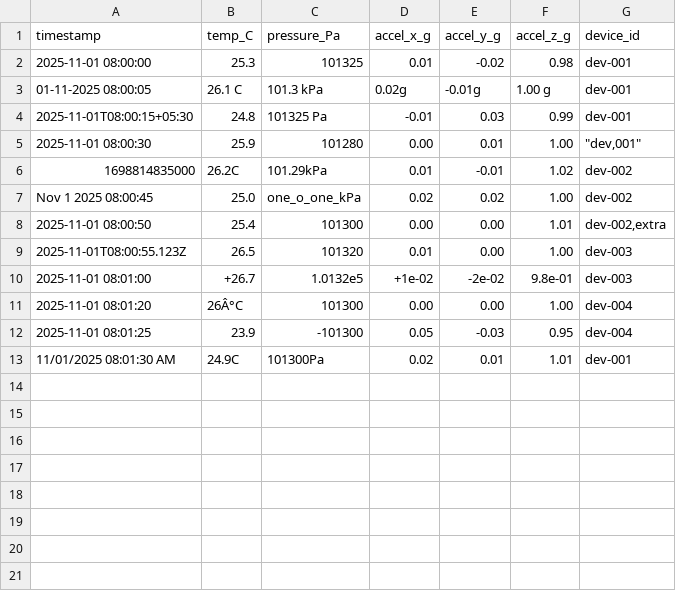
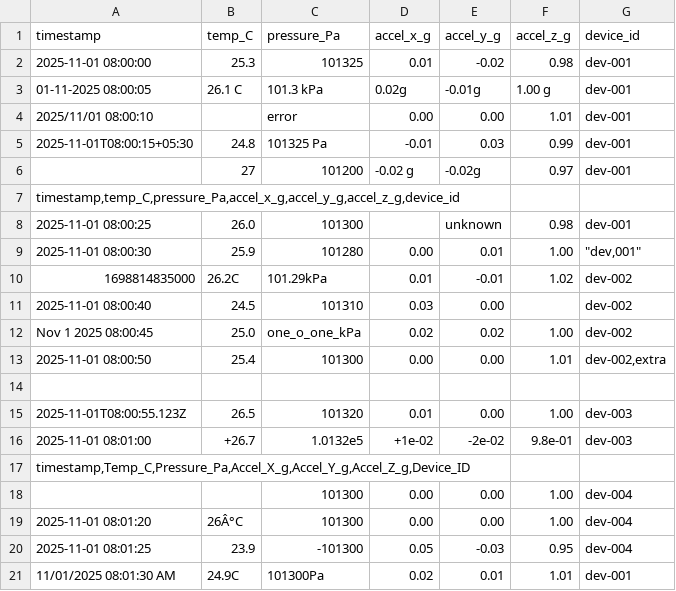
Before and after one commit to junaidabedin07/Personal-python-projects, a CSV file: csv_file_handling/cleaned_data.csv, drawn as a sheet; the diff names each change by its address in the sheet, - before the commit and + after, or states it on an @@ line.

```diff
--- a/csv_file_handling/cleaned_data.csv
+++ b/csv_file_handling/cleaned_data.csv
+row 4: 2025/11/01 08:00:10 |  | error | 0.00 | 0.00 | 1.01 | dev-001
+row 6:  | 27 | 101200 | -0.02 g | -0.02g | 0.97 | dev-001
+row 7: timestamp,temp_C,pressure_Pa,accel_x_g,accel_y_g,accel_z_g,device_id
+row 8: 2025-11-01 08:00:25 | 26.0 | 101300 |  | unknown | 0.98 | dev-001
+row 11: 2025-11-01 08:00:40 | 24.5 | 101310 | 0.03 | 0.00 |  | dev-002
+row 14: (empty)
+row 17: timestamp,Temp_C,Pressure_Pa,Accel_X_g,Accel_Y_g,Accel_Z_g,Device_ID
+row 18:  |  | 101300 | 0.00 | 0.00 | 1.00 | dev-004
```
Also changed, not shown: 1 other file.
